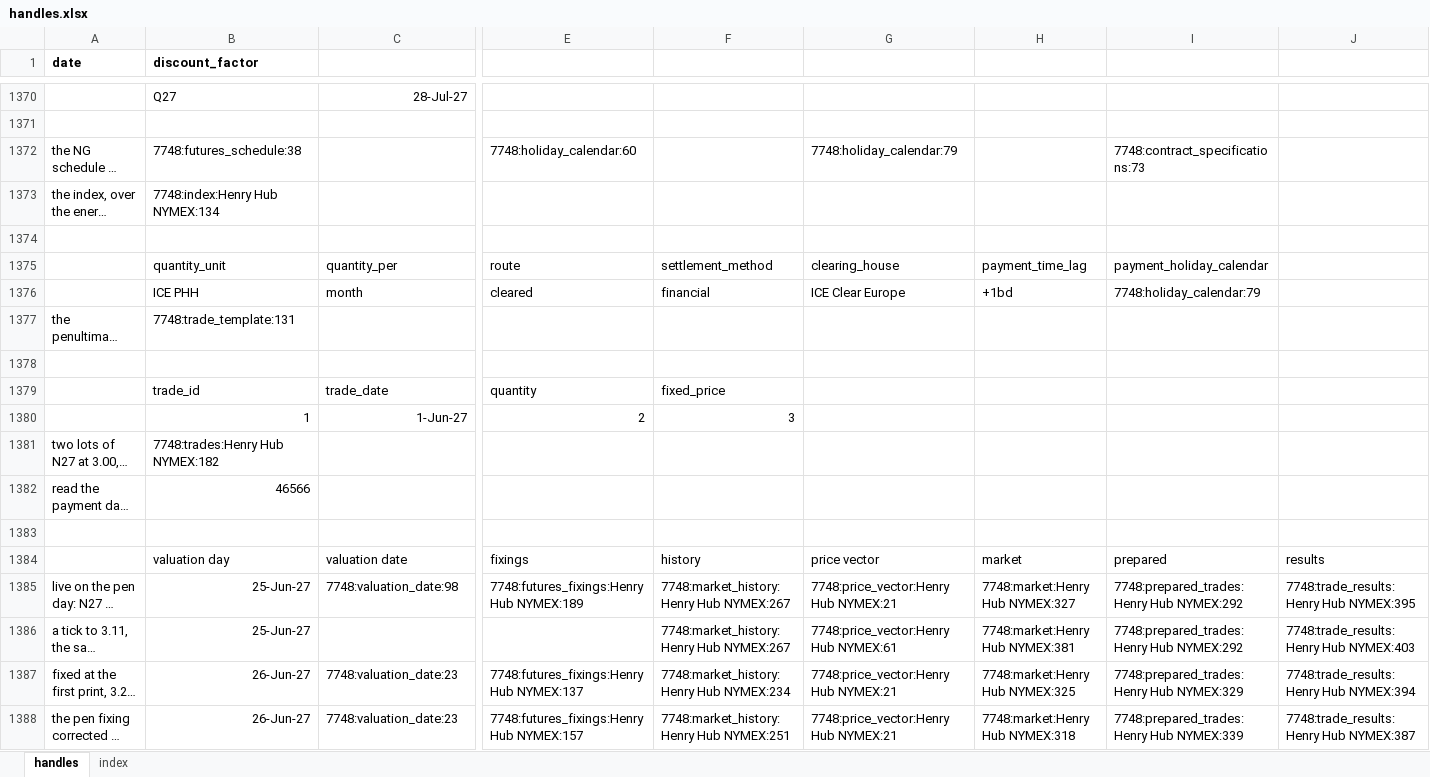
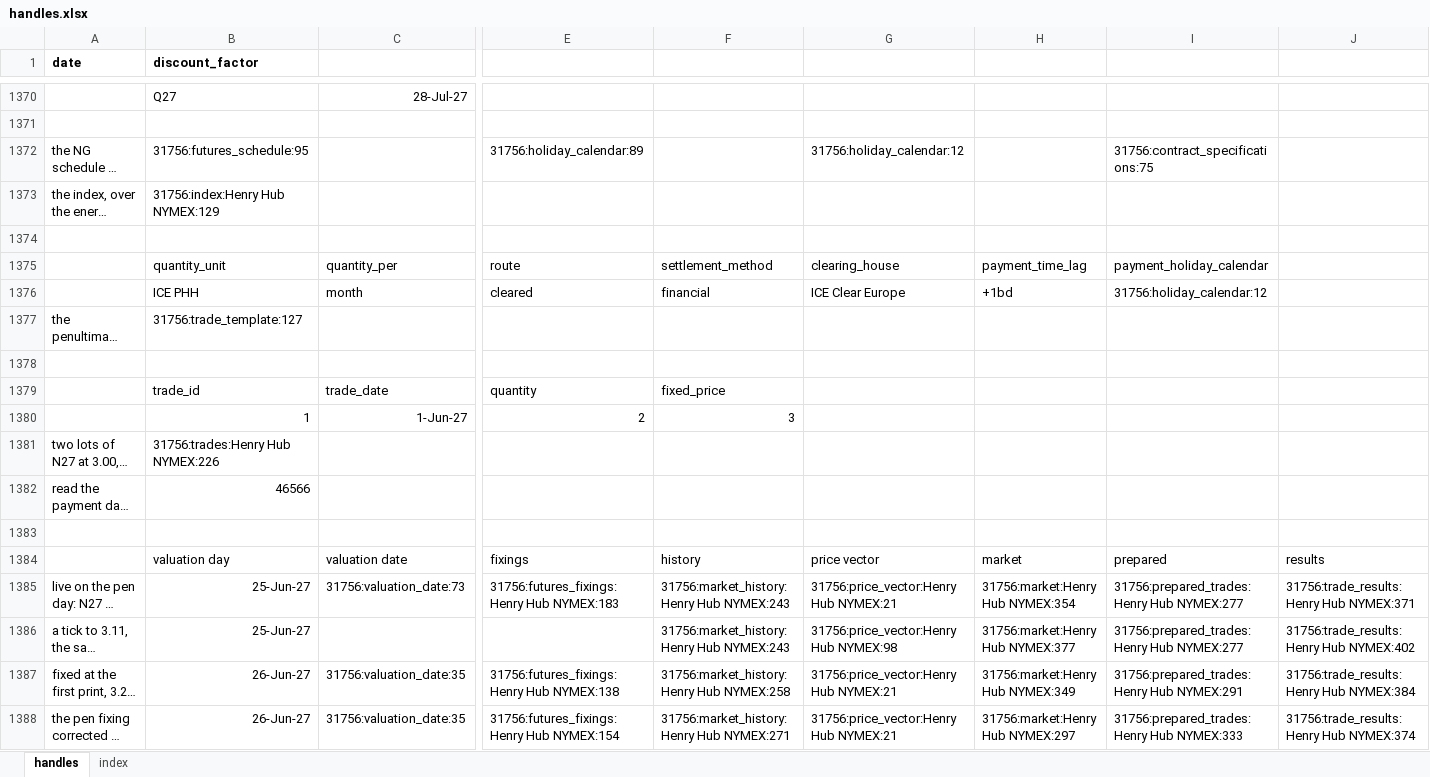
Before and after one commit to gobbles404/catalyst, an Excel workbook: workbooks/handles.xlsx, sheet handles, drawn as a sheet; only a part is shown, gaps mark what is left out; long unchanged cells end in …; values as stored, in another font and other column widths than the file's, no borders; the diff covers the shown part only; the diff names each change by its address in the sheet, - before the commit and + after, or states it on an @@ line.

Commit message:
refactor(instruments): rename future to fixed_float (#174)

```diff
--- a/workbooks/handles.xlsx (sheet handles)
+++ b/workbooks/handles.xlsx (sheet handles)
-B1372 (discount_factor): 7748:futures_schedule:38
+B1372 (discount_factor): 31756:futures_schedule:95
-E1372: 7748:holiday_calendar:60
+E1372: 31756:holiday_calendar:89
-G1372: 7748:holiday_calendar:79
+G1372: 31756:holiday_calendar:12
-I1372: 7748:contract_specifications:73
+I1372: 31756:contract_specifications:75
-B1373 (discount_factor): 7748:index:Henry Hub NYMEX:134
+B1373 (discount_factor): 31756:index:Henry Hub NYMEX:129
-I1376: 7748:holiday_calendar:79
+I1376: 31756:holiday_calendar:12
-B1377 (discount_factor): 7748:trade_template:131
+B1377 (discount_factor): 31756:trade_template:127
-B1381 (discount_factor): 7748:trades:Henry Hub NYMEX:182
+B1381 (discount_factor): 31756:trades:Henry Hub NYMEX:226
-C1385: 7748:valuation_date:98
+C1385: 31756:valuation_date:73
-E1385: 7748:futures_fixings:Henry Hub NYMEX:189
+E1385: 31756:futures_fixings:Henry Hub NYMEX:183
-F1385:F1386: 7748:market_history:Henry Hub NYMEX:267
+F1385:F1386: 31756:market_history:Henry Hub NYMEX:243
-G1385: 7748:price_vector:Henry Hub NYMEX:21
+G1385: 31756:price_vector:Henry Hub NYMEX:21
-H1385: 7748:market:Henry Hub NYMEX:327
+H1385: 31756:market:Henry Hub NYMEX:354
-I1385:I1386: 7748:prepared_trades:Henry Hub NYMEX:292
+I1385:I1386: 31756:prepared_trades:Henry Hub NYMEX:277
-J1385: 7748:trade_results:Henry Hub NYMEX:395
+J1385: 31756:trade_results:Henry Hub NYMEX:371
-G1386: 7748:price_vector:Henry Hub NYMEX:61
+G1386: 31756:price_vector:Henry Hub NYMEX:98
-H1386: 7748:market:Henry Hub NYMEX:381
+H1386: 31756:market:Henry Hub NYMEX:377
-J1386: 7748:trade_results:Henry Hub NYMEX:403
+J1386: 31756:trade_results:Henry Hub NYMEX:402
-C1387:C1388: 7748:valuation_date:23
+C1387:C1388: 31756:valuation_date:35
-E1387: 7748:futures_fixings:Henry Hub NYMEX:137
+E1387: 31756:futures_fixings:Henry Hub NYMEX:138
-F1387: 7748:market_history:Henry Hub NYMEX:234
+F1387: 31756:market_history:Henry Hub NYMEX:258
-G1387:G1388: 7748:price_vector:Henry Hub NYMEX:21
+G1387:G1388: 31756:price_vector:Henry Hub NYMEX:21
-H1387: 7748:market:Henry Hub NYMEX:325
+H1387: 31756:market:Henry Hub NYMEX:349
-I1387: 7748:prepared_trades:Henry Hub NYMEX:329
+I1387: 31756:prepared_trades:Henry Hub NYMEX:291
-J1387: 7748:trade_results:Henry Hub NYMEX:394
+J1387: 31756:trade_results:Henry Hub NYMEX:384
-E1388: 7748:futures_fixings:Henry Hub NYMEX:157
+E1388: 31756:futures_fixings:Henry Hub NYMEX:154
-F1388: 7748:market_history:Henry Hub NYMEX:251
+F1388: 31756:market_history:Henry Hub NYMEX:271
-H1388: 7748:market:Henry Hub NYMEX:318
+H1388: 31756:market:Henry Hub NYMEX:297
-I1388: 7748:prepared_trades:Henry Hub NYMEX:339
+I1388: 31756:prepared_trades:Henry Hub NYMEX:333
-J1388: 7748:trade_results:Henry Hub NYMEX:387
+J1388: 31756:trade_results:Henry Hub NYMEX:374
```
Also changed, not shown: 2 added rows, 2 removed rows and 449 edited cells elsewhere in this sheet, sheet index, formulas that keep their value, 46 other files.
